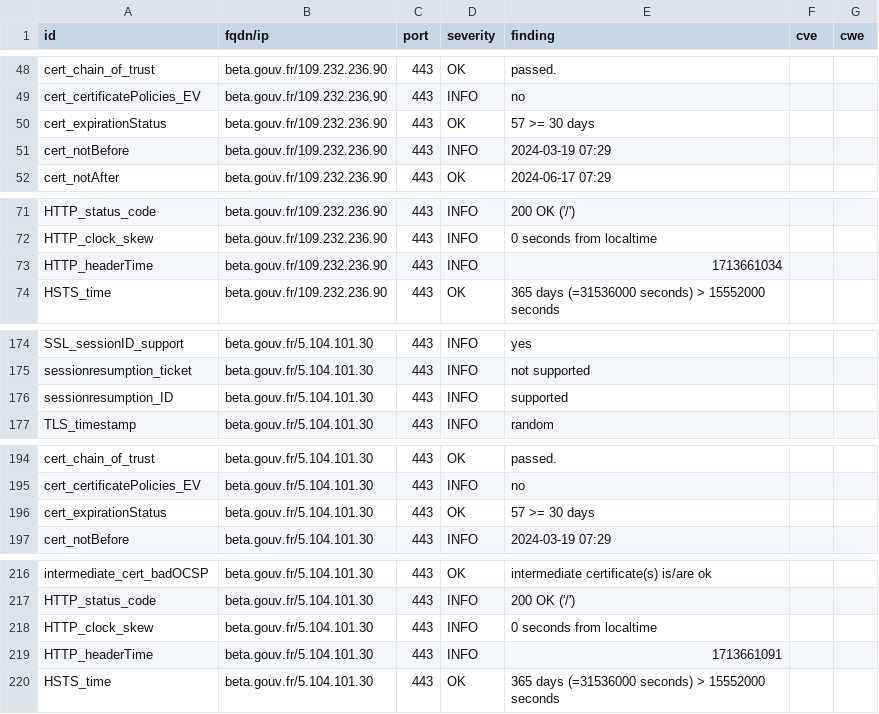
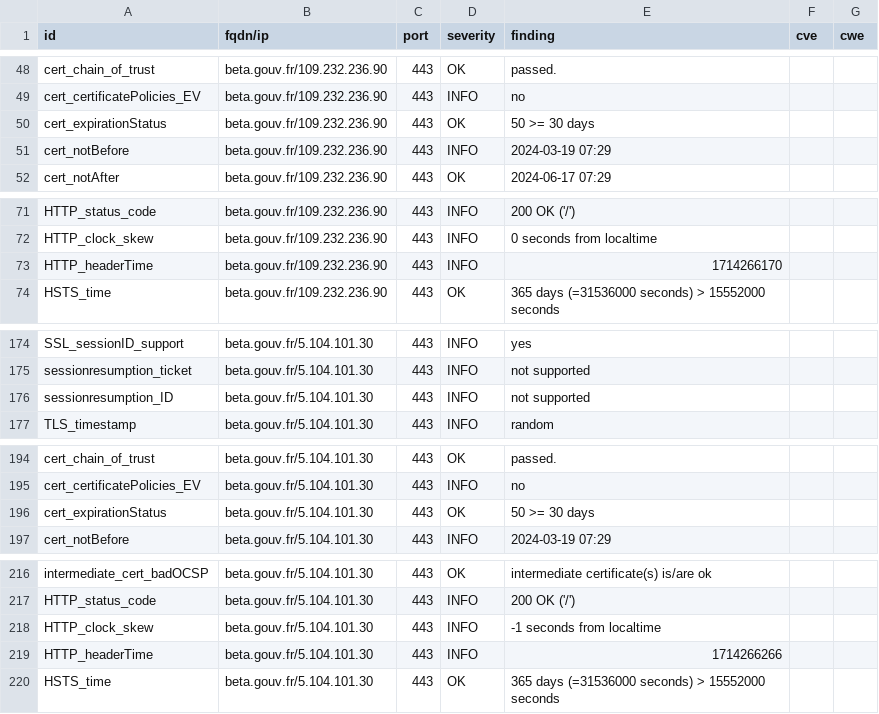
Before and after one commit to villesinternet/dashlord-collectivites, a CSV file: results/aHR0cHM6Ly9iZXRhLmdvdXYuZnI=/testssl.csv, drawn as a sheet; only a part is shown, gaps mark what is left out.

```diff
--- a/results/aHR0cHM6Ly9iZXRhLmdvdXYuZnI=/testssl.csv
+++ b/results/aHR0cHM6Ly9iZXRhLmdvdXYuZnI=/testssl.csv
@@ -49,3 +49,3 @@
 "cert_certificatePolicies_EV","beta.gouv.fr/109.232.236.90","443","INFO","no","",""
-"cert_expirationStatus","beta.gouv.fr/109.232.236.90","443","OK","57 >= 30 days","",""
+"cert_expirationStatus","beta.gouv.fr/109.232.236.90","443","OK","50 >= 30 days","",""
 "cert_notBefore","beta.gouv.fr/109.232.236.90","443","INFO","2024-03-19 07:29","",""
@@ -72,3 +72,3 @@
 "HTTP_clock_skew","beta.gouv.fr/109.232.236.90","443","INFO","0 seconds from localtime","",""
-"HTTP_headerTime","beta.gouv.fr/109.232.236.90","443","INFO","1713661034","",""
+"HTTP_headerTime","beta.gouv.fr/109.232.236.90","443","INFO","1714266170","",""
 "HSTS_time","beta.gouv.fr/109.232.236.90","443","OK","365 days (=31536000 seconds) > 15552000 seconds","",""
@@ -175,3 +175,3 @@
 "sessionresumption_ticket","beta.gouv.fr/5.104.101.30","443","INFO","not supported","",""
-"sessionresumption_ID","beta.gouv.fr/5.104.101.30","443","INFO","supported","",""
+"sessionresumption_ID","beta.gouv.fr/5.104.101.30","443","INFO","not supported","",""
 "TLS_timestamp","beta.gouv.fr/5.104.101.30","443","INFO","random","",""
@@ -195,3 +195,3 @@
 "cert_certificatePolicies_EV","beta.gouv.fr/5.104.101.30","443","INFO","no","",""
-"cert_expirationStatus","beta.gouv.fr/5.104.101.30","443","OK","57 >= 30 days","",""
+"cert_expirationStatus","beta.gouv.fr/5.104.101.30","443","OK","50 >= 30 days","",""
 "cert_notBefore","beta.gouv.fr/5.104.101.30","443","INFO","2024-03-19 07:29","",""
@@ -217,4 +217,4 @@
 "HTTP_status_code","beta.gouv.fr/5.104.101.30","443","INFO","200 OK ('/')","",""
-"HTTP_clock_skew","beta.gouv.fr/5.104.101.30","443","INFO","0 seconds from localtime","",""
-"HTTP_headerTime","beta.gouv.fr/5.104.101.30","443","INFO","1713661091","",""
+"HTTP_clock_skew","beta.gouv.fr/5.104.101.30","443","INFO","-1 seconds from localtime","",""
+"HTTP_headerTime","beta.gouv.fr/5.104.101.30","443","INFO","1714266266","",""
 "HSTS_time","beta.gouv.fr/5.104.101.30","443","OK","365 days (=31536000 seconds) > 15552000 seconds","",""
```
Also changed, not shown: 13 other files.
